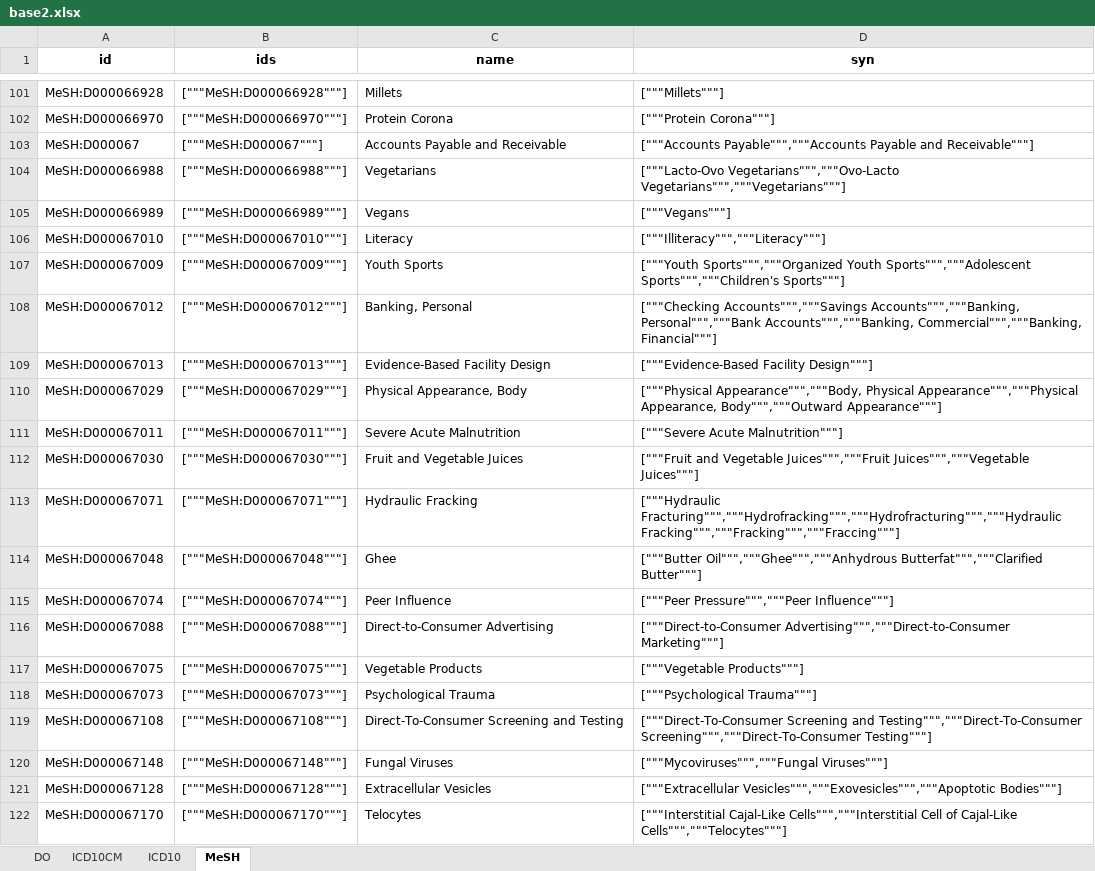
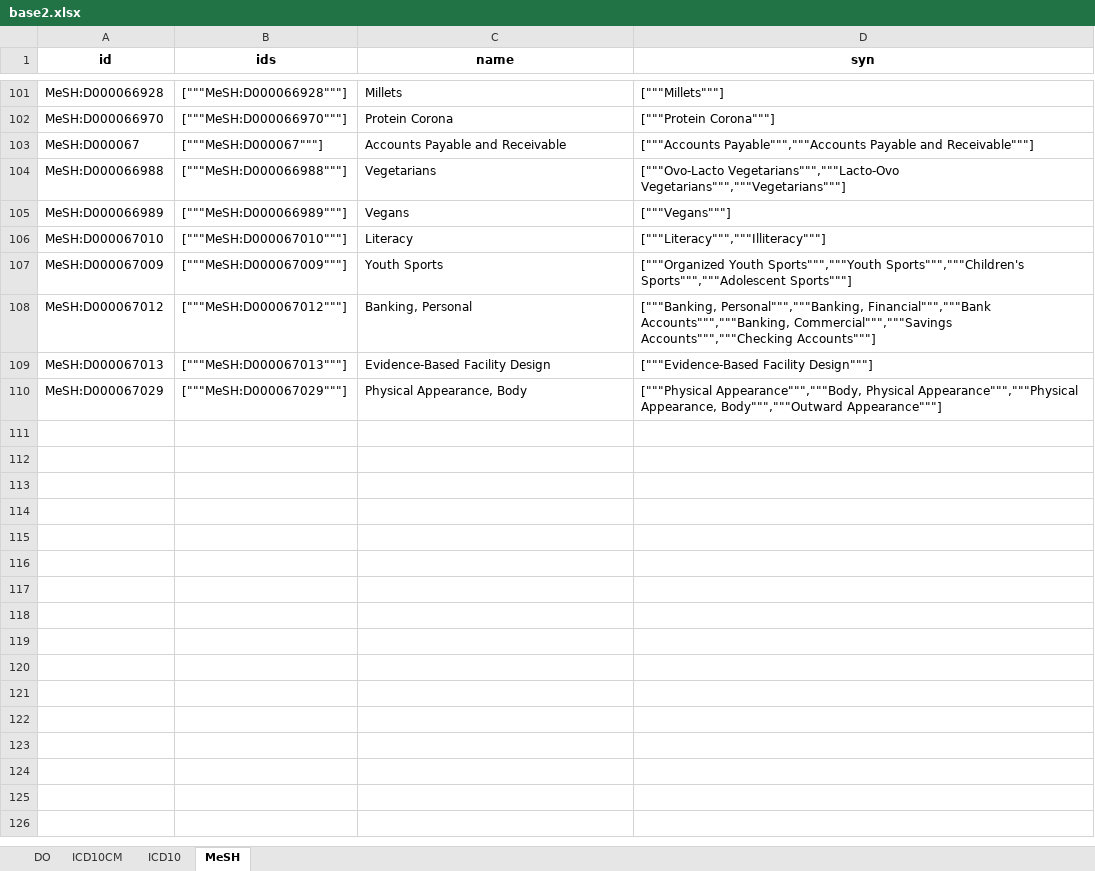
Before and after one commit to ggxxding/Merge, an Excel workbook: 数据库整合2/base2.xlsx, sheet MeSH, drawn as a sheet; only a part is shown, gaps mark what is left out; values as stored, in another font and other column widths than the file's, no borders; the diff covers the shown part only; the diff names each change by its address in the sheet, - before the commit and + after, or states it on an @@ line.

```diff
--- a/数据库整合2/base2.xlsx (sheet MeSH)
+++ b/数据库整合2/base2.xlsx (sheet MeSH)
-D104 (syn): ["""Lacto-Ovo Vegetarians""","""Ovo-Lacto Vegetarians""","""Vegetarians"""]
+D104 (syn): ["""Ovo-Lacto Vegetarians""","""Lacto-Ovo Vegetarians""","""Vegetarians"""]
-D106 (syn): ["""Illiteracy""","""Literacy"""]
+D106 (syn): ["""Literacy""","""Illiteracy"""]
-D107 (syn): ["""Youth Sports""","""Organized Youth Sports""","""Adolescent Sports""","""Children's Sports"""]
+D107 (syn): ["""Organized Youth Sports""","""Youth Sports""","""Children's Sports""","""Adolescent Sports"""]
-D108 (syn): ["""Checking Accounts""","""Savings Accounts""","""Banking, Personal""","""Bank Accounts""","""Banking, Commercial""","""Banking, Financial"""]
+D108 (syn): ["""Banking, Personal""","""Banking, Financial""","""Bank Accounts""","""Banking, Commercial""","""Savings Accounts""","""Checking Accounts"""]
-row 111: MeSH:D000067011 | ["""MeSH:D000067011"""] | Severe Acute Malnutrition | ["""Severe Acute Malnutrition"""]
-row 112: MeSH:D000067030 | ["""MeSH:D000067030"""] | Fruit and Vegetable Juices | ["""Fruit and Vegetable Juices""","""Fruit Juices""","""Vegetable Juices"""]
-row 113: MeSH:D000067071 | ["""MeSH:D000067071"""] | Hydraulic Fracking | ["""Hydraulic Fracturing""","""Hydrofracking""","""Hydrofracturing""","""Hydraulic Fracking""","""Fracking""","""Fraccing"""]
-row 114: MeSH:D000067048 | ["""MeSH:D000067048"""] | Ghee | ["""Butter Oil""","""Ghee""","""Anhydrous Butterfat""","""Clarified Butter"""]
-row 115: MeSH:D000067074 | ["""MeSH:D000067074"""] | Peer Influence | ["""Peer Pressure""","""Peer Influence"""]
-row 116: MeSH:D000067088 | ["""MeSH:D000067088"""] | Direct-to-Consumer Advertising | ["""Direct-to-Consumer Advertising""","""Direct-to-Consumer Marketing"""]
-row 117: MeSH:D000067075 | ["""MeSH:D000067075"""] | Vegetable Products | ["""Vegetable Products"""]
-row 118: MeSH:D000067073 | ["""MeSH:D000067073"""] | Psychological Trauma | ["""Psychological Trauma"""]
-row 119: MeSH:D000067108 | ["""MeSH:D000067108"""] | Direct-To-Consumer Screening and Testing | ["""Direct-To-Consumer Screening and Testing""","""Direct-To-Consumer Screening""","""Direct-To-Consumer Testing"""]
-row 120: MeSH:D000067148 | ["""MeSH:D000067148"""] | Fungal Viruses | ["""Mycoviruses""","""Fungal Viruses"""]
-row 121: MeSH:D000067128 | ["""MeSH:D000067128"""] | Extracellular Vesicles | ["""Extracellular Vesicles""","""Exovesicles""","""Apoptotic Bodies"""]
-row 122: MeSH:D000067170 | ["""MeSH:D000067170"""] | Telocytes | ["""Interstitial Cajal-Like Cells""","""Interstitial Cell of Cajal-Like Cells""","""Telocytes"""]
```
Also changed, not shown: 256 removed rows and 55 edited cells elsewhere in this sheet, sheet DO, sheet ICD10CM, sheet ICD10, 数据库整合2/DO.xlsx, 数据库整合2/ICD10.xlsx, 9 other files.
